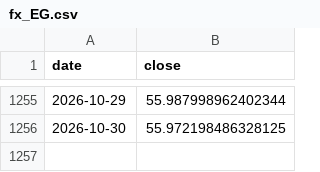
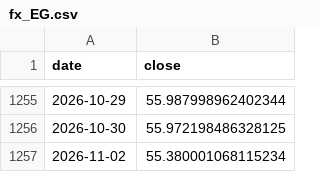
Before and after one commit to marcschaefer5/laenderrisiko-monitor, a CSV file: daten/fx_EG.csv, drawn as a sheet; only a part is shown, gaps mark what is left out; the diff names each change by its address in the sheet, - before the commit and + after, or states it on an @@ line.

```diff
--- a/daten/fx_EG.csv
+++ b/daten/fx_EG.csv
+row 1257: 2026-11-02 | 55.380001068115234
```
Also changed, not shown: daten/fx_IS.csv, daten/fx_MX.csv, 24 other files.
